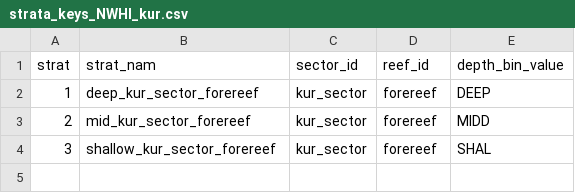
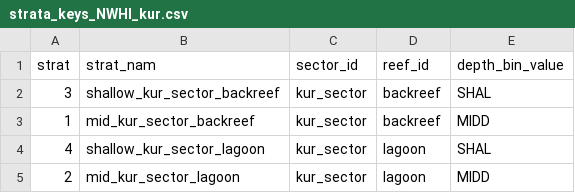
Before and after one commit to krtanaka/ncrmp_common_map, a CSV file: outputs/tables/strata_keys_NWHI_kur.csv, drawn as a sheet.

```diff
--- a/outputs/tables/strata_keys_NWHI_kur.csv
+++ b/outputs/tables/strata_keys_NWHI_kur.csv
@@ -1,4 +1,5 @@
 strat,strat_nam,sector_id,reef_id,depth_bin_value
-1,deep_kur_sector_forereef,kur_sector,forereef,DEEP
-2,mid_kur_sector_forereef,kur_sector,forereef,MIDD
-3,shallow_kur_sector_forereef,kur_sector,forereef,SHAL
+3,shallow_kur_sector_backreef,kur_sector,backreef,SHAL
+1,mid_kur_sector_backreef,kur_sector,backreef,MIDD
+4,shallow_kur_sector_lagoon,kur_sector,lagoon,SHAL
+2,mid_kur_sector_lagoon,kur_sector,lagoon,MIDD
```
Also changed, not shown: 3 other files.
